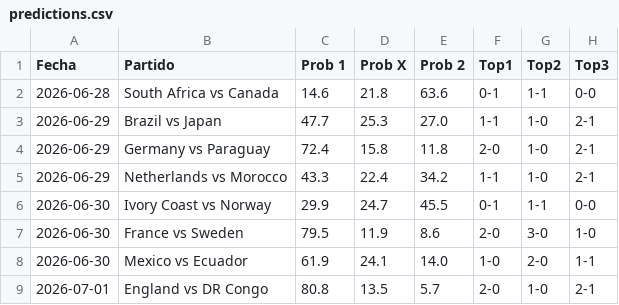
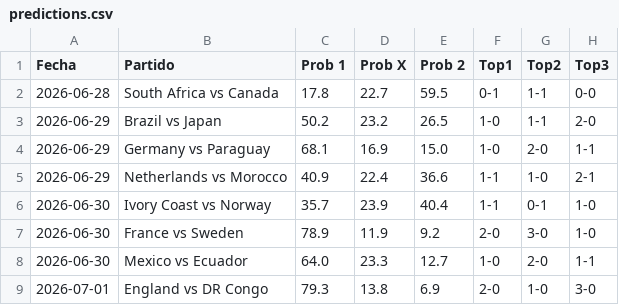
Before and after one commit to alejandropalencia12/predictor-mundial-2026_1.1, a CSV file: predictions.csv, drawn as a sheet; only a part is shown; the diff covers the shown part only.

```diff
--- a/predictions.csv
+++ b/predictions.csv
@@ -1,9 +1,9 @@
 Fecha,Partido,Prob 1,Prob X,Prob 2,Top1,Top2,Top3
-2026-06-28,South Africa vs Canada,14.6,21.8,63.6,0-1,1-1,0-0
-2026-06-29,Brazil vs Japan,47.7,25.3,27.0,1-1,1-0,2-1
-2026-06-29,Germany vs Paraguay,72.4,15.8,11.8,2-0,1-0,2-1
-2026-06-29,Netherlands vs Morocco,43.3,22.4,34.2,1-1,1-0,2-1
-2026-06-30,Ivory Coast vs Norway,29.9,24.7,45.5,0-1,1-1,0-0
-2026-06-30,France vs Sweden,79.5,11.9,8.6,2-0,3-0,1-0
-2026-06-30,Mexico vs Ecuador,61.9,24.1,14.0,1-0,2-0,1-1
-2026-07-01,England vs DR Congo,80.8,13.5,5.7,2-0,1-0,2-1
+2026-06-28,South Africa vs Canada,17.8,22.7,59.5,0-1,1-1,0-0
+2026-06-29,Brazil vs Japan,50.2,23.2,26.5,1-0,1-1,2-0
+2026-06-29,Germany vs Paraguay,68.1,16.9,15.0,1-0,2-0,1-1
+2026-06-29,Netherlands vs Morocco,40.9,22.4,36.6,1-1,1-0,2-1
+2026-06-30,Ivory Coast vs Norway,35.7,23.9,40.4,1-1,0-1,1-0
+2026-06-30,France vs Sweden,78.9,11.9,9.2,2-0,3-0,1-0
+2026-06-30,Mexico vs Ecuador,64.0,23.3,12.7,1-0,2-0,1-1
+2026-07-01,England vs DR Congo,79.3,13.8,6.9,2-0,1-0,3-0
```
Also changed, not shown: 26 edited cells elsewhere in this file, pending_matches.csv, 2 other files.
